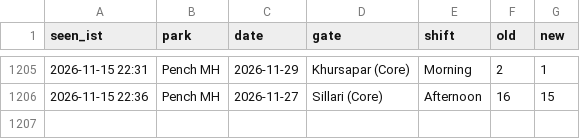
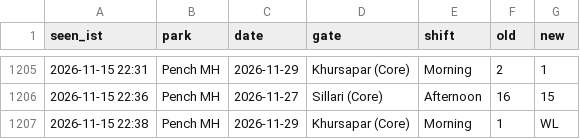
Before and after one commit to tnmytanny/safari-watcher, a CSV file: observations.csv, drawn as a sheet; only a part is shown, gaps mark what is left out.

```diff
--- a/observations.csv
+++ b/observations.csv
@@ -1206 +1206,2 @@ seen_ist,park,date,gate,shift,old,new
 2026-11-15 22:36,Pench MH,2026-11-27,"Sillari (Core)",Afternoon,16,15
+2026-11-15 22:38,Pench MH,2026-11-29,"Khursapar (Core)",Morning,1,WL
```
Also changed, not shown: 1 other file.
